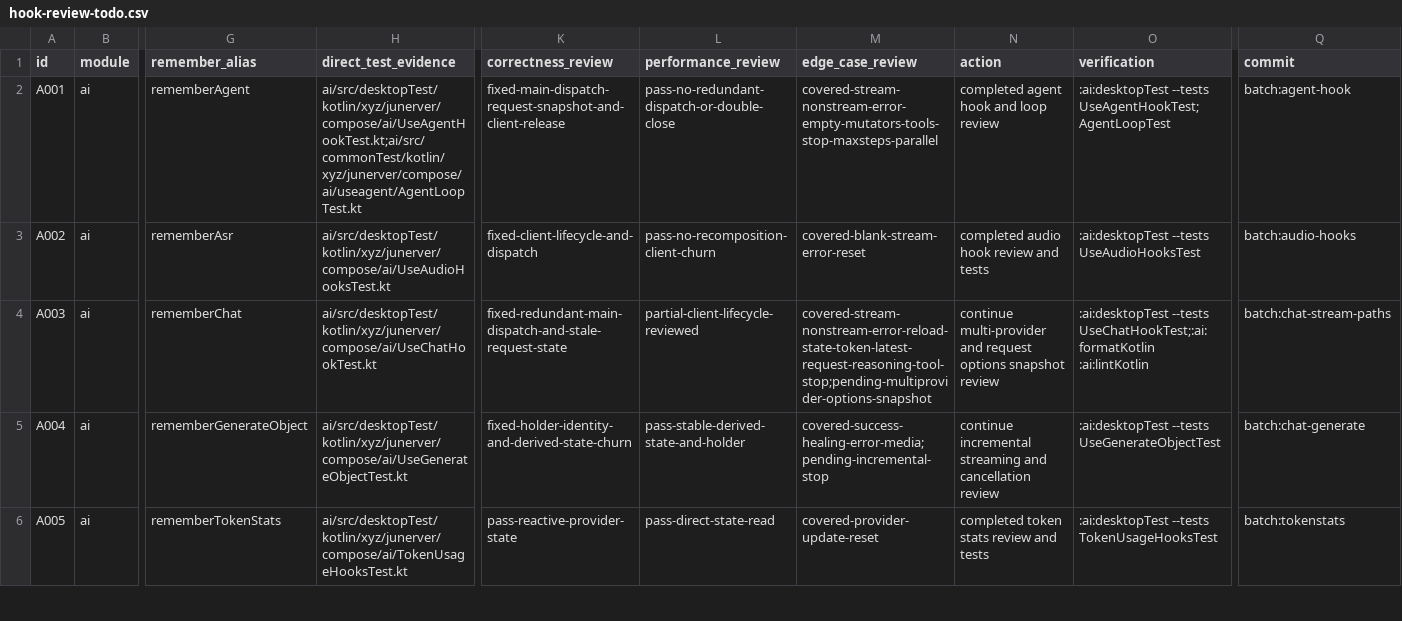
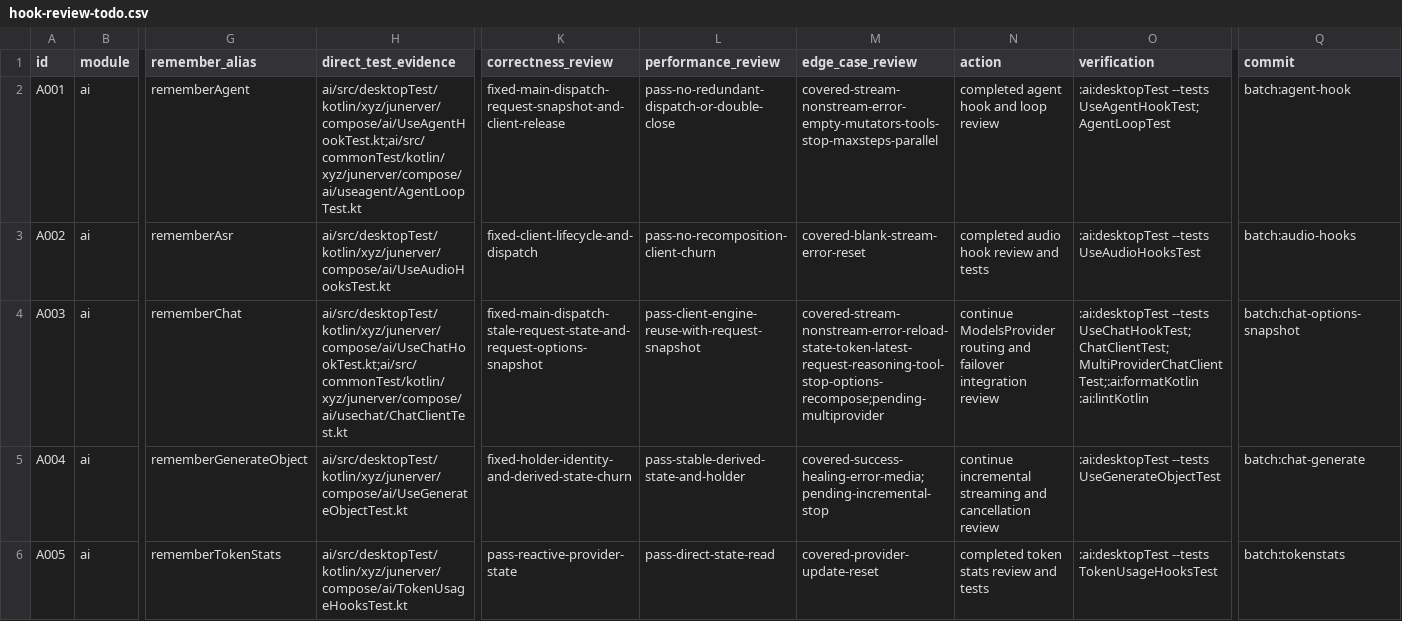
Before and after one commit to junerver/ComposeHooks, a CSV file: docs/hook-review-todo.csv, drawn as a sheet; only a part is shown, gaps mark what is left out; the diff names each change by its address in the sheet, - before the commit and + after, or states it on an @@ line.

Commit message:
🐛 [AI]: Snapshot chat request options

```diff
--- a/docs/hook-review-todo.csv
+++ b/docs/hook-review-todo.csv
-H4 (direct_test_evidence): ai/src/desktopTest/kotlin/xyz/junerver/compose/ai/UseChatHookTest.kt
+H4 (direct_test_evidence): ai/src/desktopTest/kotlin/xyz/junerver/compose/ai/UseChatHookTest.kt;ai/src/commonTest/kotlin/xyz/junerver/compose/ai/usechat/ChatClientTest.kt
-K4 (correctness_review): fixed-redundant-main-dispatch-and-stale-request-state
+K4 (correctness_review): fixed-main-dispatch-stale-request-state-and-request-options-snapshot
-L4 (performance_review): partial-client-lifecycle-reviewed
+L4 (performance_review): pass-client-engine-reuse-with-request-snapshot
-M4 (edge_case_review): covered-stream-nonstream-error-reload-state-token-latest-request-reasoning-tool-stop;pending-multiprovider-options-snapshot
+M4 (edge_case_review): covered-stream-nonstream-error-reload-state-token-latest-request-reasoning-tool-stop-options-recompose;pending-multiprovider
-N4 (action): continue multi-provider and request options snapshot review
+N4 (action): continue ModelsProvider routing and failover integration review
-O4 (verification): :ai:desktopTest --tests UseChatHookTest;:ai:formatKotlin :ai:lintKotlin
+O4 (verification): :ai:desktopTest --tests UseChatHookTest;ChatClientTest;MultiProviderChatClientTest;:ai:formatKotlin :ai:lintKotlin
-Q4 (commit): batch:chat-stream-paths
+Q4 (commit): batch:chat-options-snapshot
```
Also changed, not shown: 5 other files.
